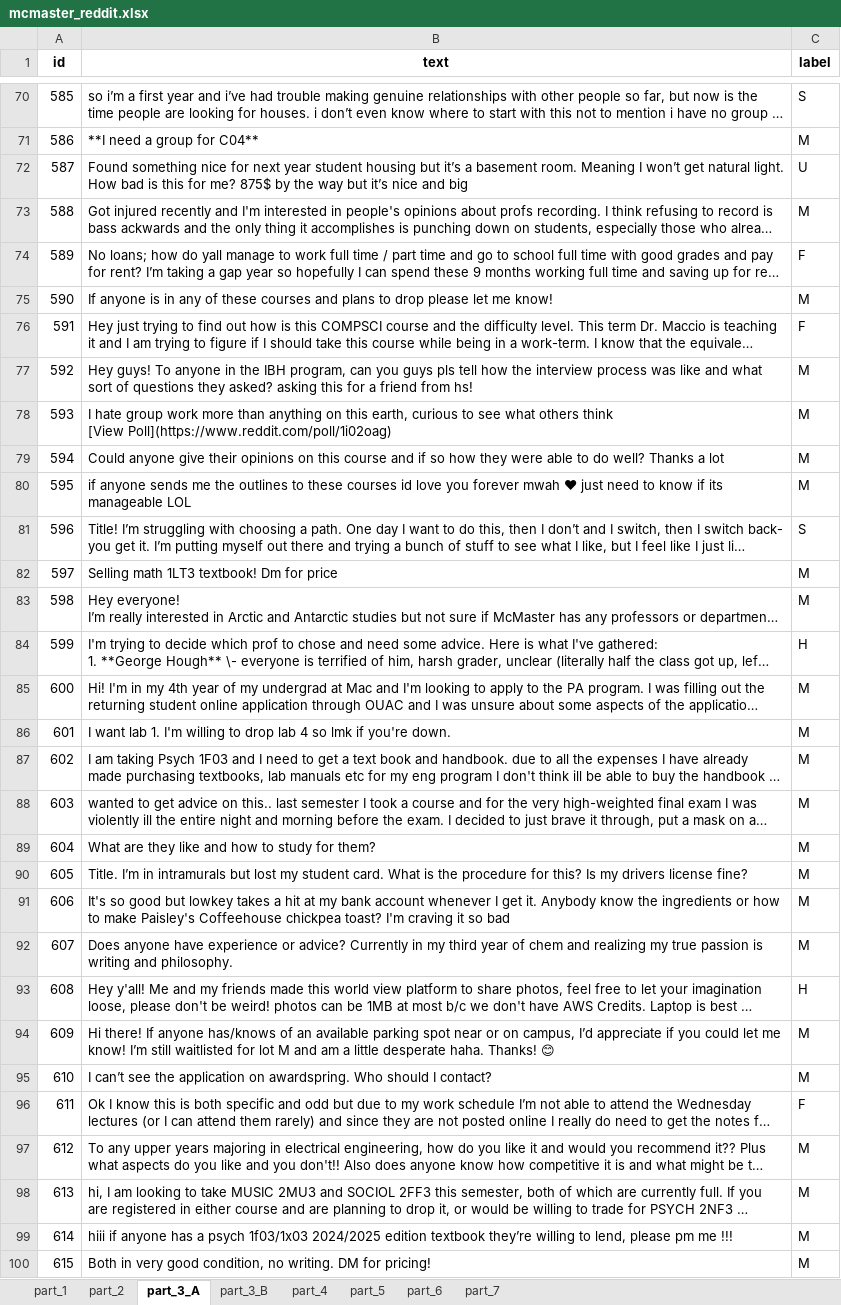
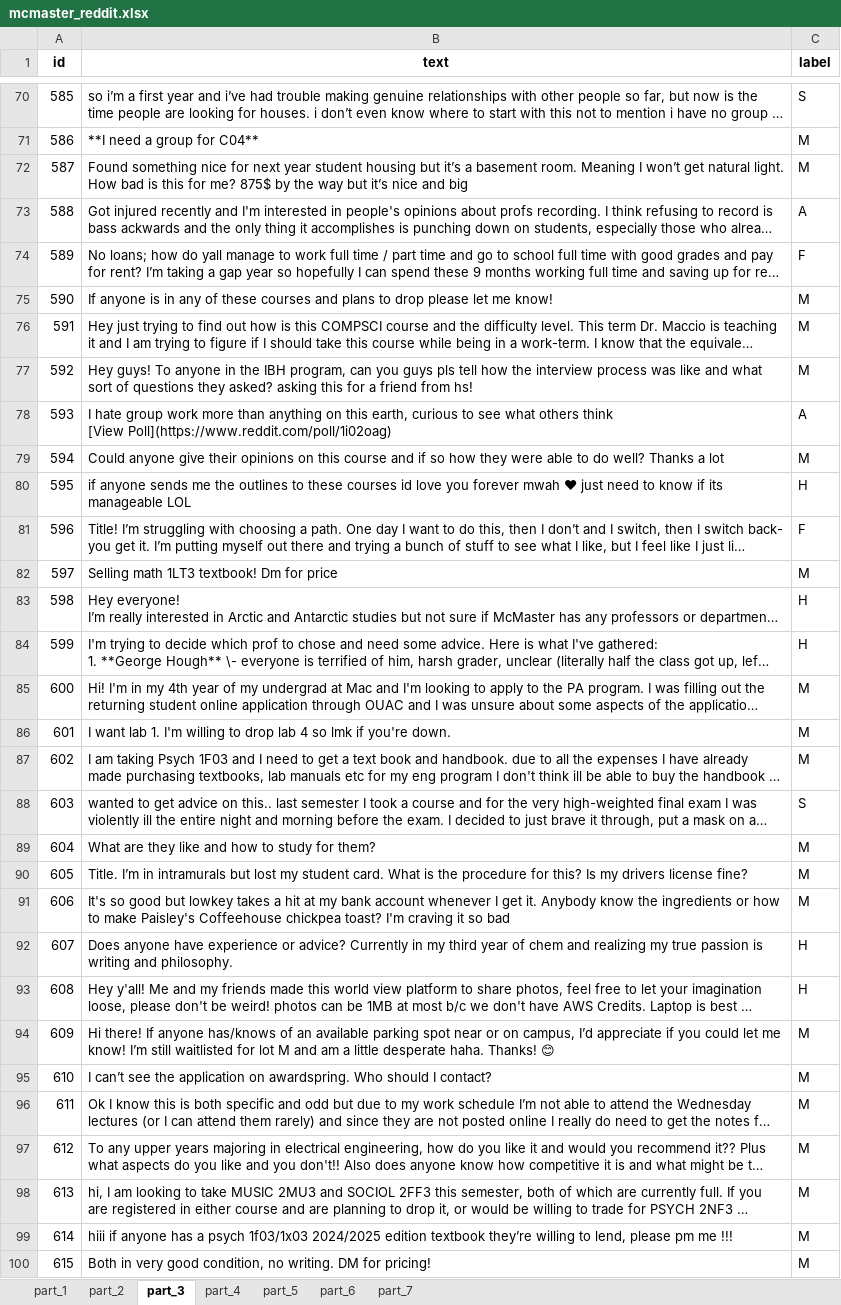
Before and after one commit to dalaboompa/cs4nl-final-project, an Excel workbook: annotated_data/mcmaster_reddit.xlsx, sheet part_3, drawn as a sheet; only a part is shown, gaps mark what is left out; long unchanged cells end in …; values as stored, in another font and other column widths than the file's, no borders; the diff covers the shown part only; the diff names each change by its address in the sheet, - before the commit and + after, or states it on an @@ line.

```diff
--- a/annotated_data/mcmaster_reddit.xlsx (sheet part_3)
+++ b/annotated_data/mcmaster_reddit.xlsx (sheet part_3)
-sheet tab: part_3_A
+sheet tab: part_3
-sheet tab: part_3_B
-C72 (label): U
+C72 (label): M
-C73 (label): M
+C73 (label): A
-C76 (label): F
+C76 (label): M
-C78 (label): M
+C78 (label): A
-C80 (label): M
+C80 (label): H
-C81 (label): S
+C81 (label): F
-C83 (label): M
+C83 (label): H
-C88 (label): M
+C88 (label): S
-C92 (label): M
+C92 (label): H
-C96 (label): F
+C96 (label): M
```
Also changed, not shown: 24 edited cells elsewhere in this sheet, sheet part_1, 2 other files.
